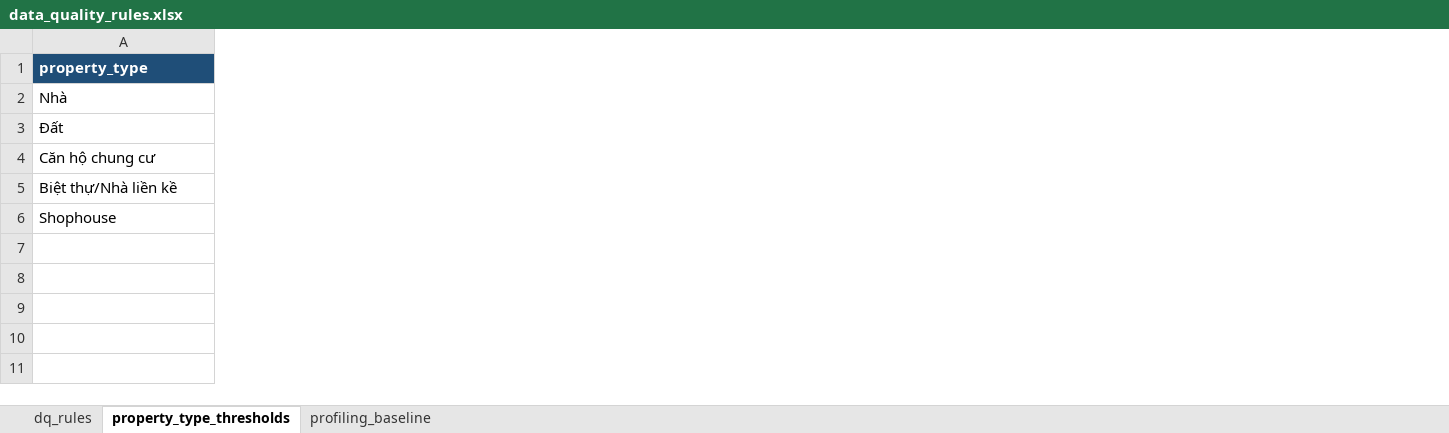
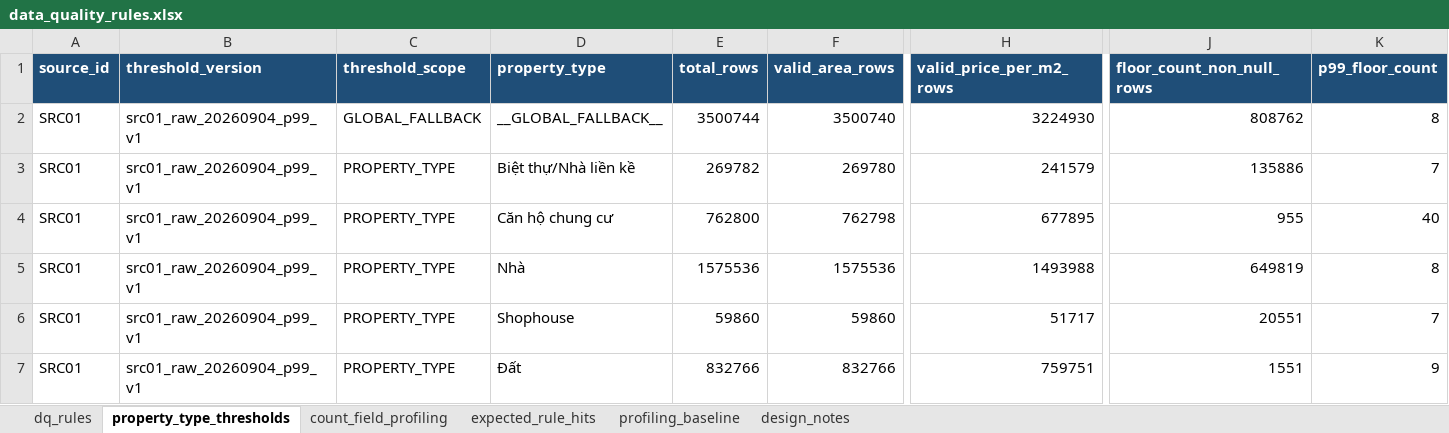
Before and after one commit to DucHoang291105/TLCN_Nhom6, an Excel workbook: docs/data_quality_rules.xlsx, sheet property_type_thresholds, drawn as a sheet; only a part is shown, gaps mark what is left out; values as stored, in another font and other column widths than the file's, no borders; removed rows and columns are numbered as before the commit, all else as after; rows hold the shown columns only; the diff covers the shown part only; the diff names each change by its address in the sheet, - before the commit and + after, or states it on an @@ line.

Commit message:
feat: add validated silver core pipeline

```diff
--- a/docs/data_quality_rules.xlsx (sheet property_type_thresholds)
+++ b/docs/data_quality_rules.xlsx (sheet property_type_thresholds)
+sheet tab: count_field_profiling
+sheet tab: expected_rule_hits
+sheet tab: design_notes
+column A (source_id), row 3: SRC01; row 6: SRC01
+column B (threshold_version), row 3: src01_raw_20260904_p99_v1; row 6: src01_raw_20260904_p99_v1
+column C (threshold_scope), row 3: PROPERTY_TYPE; row 6: PROPERTY_TYPE
+column E (total_rows), row 3: 269782; row 6: 59860
+column F (valid_area_rows), row 3: 269780; row 6: 59860
+column H (valid_price_per_m2_rows), row 3: 241579; row 6: 51717
+column J (floor_count_non_null_rows), row 3: 135886; row 6: 20551
+column K (p99_floor_count), row 3: 7; row 6: 7
-row 2: Nhà
-row 3: Đất
-row 4: Căn hộ chung cư
+row 2: SRC01 | src01_raw_20260904_p99_v1 | GLOBAL_FALLBACK | __GLOBAL_FALLBACK__ | 3500744 | 3500740 | 3224930 | 808762 | 8
+row 4: SRC01 | src01_raw_20260904_p99_v1 | PROPERTY_TYPE | Căn hộ chung cư | 762800 | 762798 | 677895 | 955 | 40
+row 5: SRC01 | src01_raw_20260904_p99_v1 | PROPERTY_TYPE | Nhà | 1575536 | 1575536 | 1493988 | 649819 | 8
+row 7: SRC01 | src01_raw_20260904_p99_v1 | PROPERTY_TYPE | Đất | 832766 | 832766 | 759751 | 1551 | 9
```
Also changed, not shown: 4 added columns and 2 edited cells elsewhere in this sheet, sheet dq_rules, sheet profiling_baseline, docs/data_dictionary.xlsx, 19 other files.
